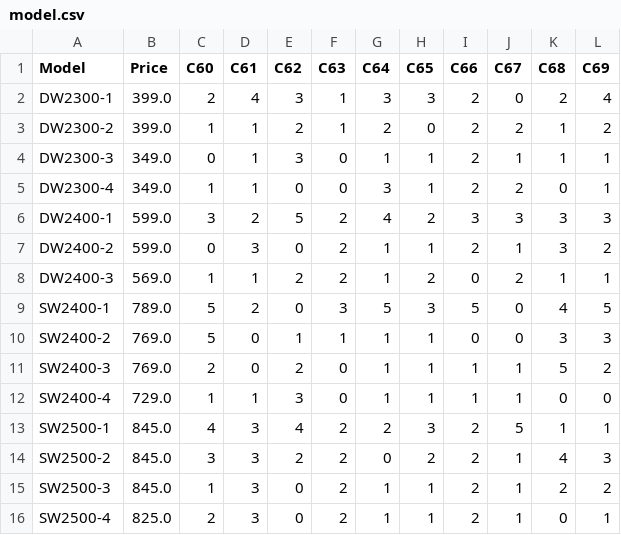
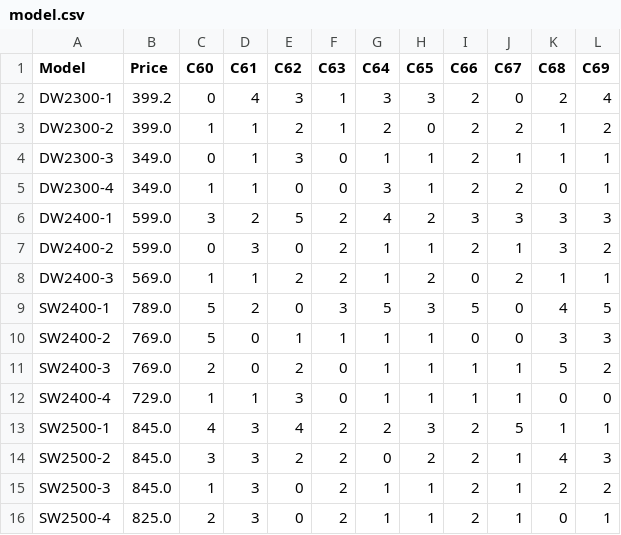
Before and after one commit to sweexin25/FOP-Assignment, a CSV file: model.csv, drawn as a sheet.

```diff
--- a/model.csv
+++ b/model.csv
@@ -1,3 +1,3 @@
 Model,Price,C60,C61,C62,C63,C64,C65,C66,C67,C68,C69
-DW2300-1,399.0,2,4,3,1,3,3,2,0,2,4
+DW2300-1,399.2,0,4,3,1,3,3,2,0,2,4
 DW2300-2,399.0,1,1,2,1,2,0,2,2,1,2
```
Also changed, not shown: 1 other file.
